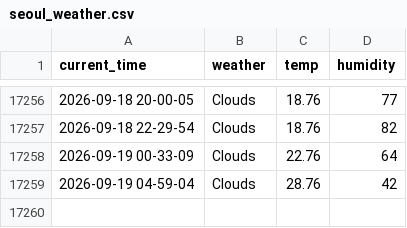
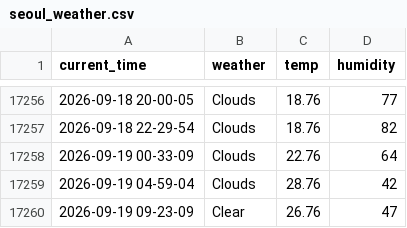
Before and after one commit to yakgwa/Seoul_weather_5_m, a CSV file: seoul_weather.csv, drawn as a sheet; only a part is shown, gaps mark what is left out.

```diff
--- a/seoul_weather.csv
+++ b/seoul_weather.csv
@@ -17259 +17259,2 @@ current_time,weather,temp,humidity
 2026-09-19 04-59-04,Clouds,28.76,42
+2026-09-19 09-23-09,Clear,26.76,47
```
